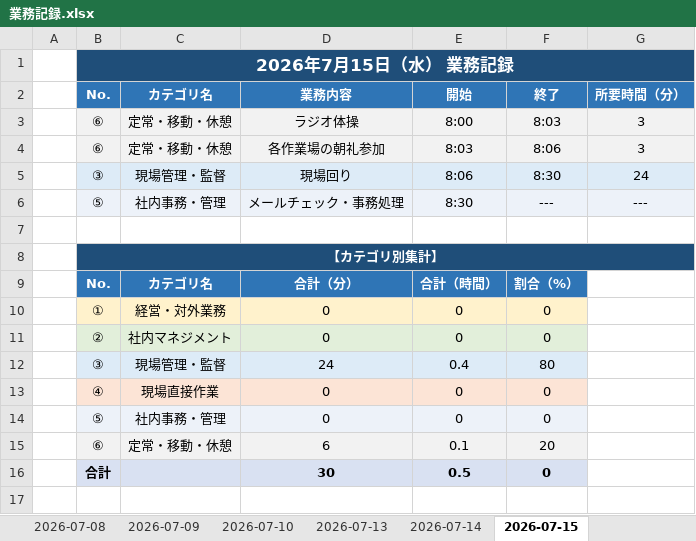
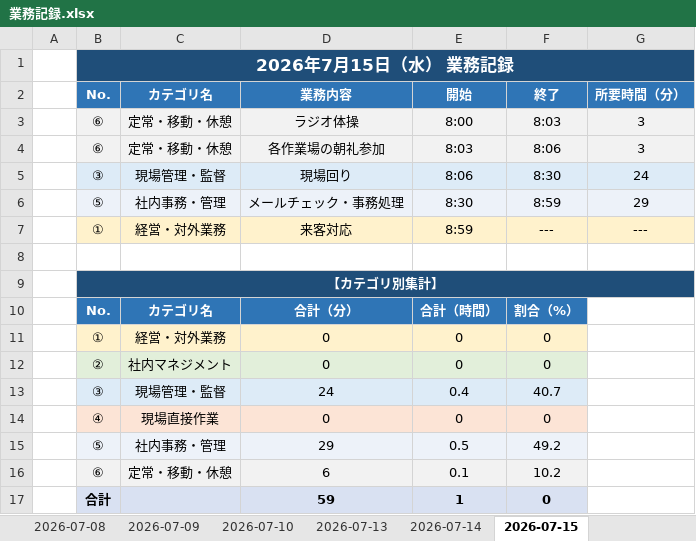
Before and after one commit to mitani38/kanagata-app, an Excel workbook: 業務記録.xlsx, sheet 2026-07-15, drawn as a sheet; values as stored, in another font and other column widths than the file's, no borders; removed rows and columns are numbered as before the commit, all else as after; the diff names each change by its address in the sheet, - before the commit and + after, or states it on an @@ line.

```diff
--- a/業務記録.xlsx (sheet 2026-07-15)
+++ b/業務記録.xlsx (sheet 2026-07-15)
-C1:G1 fill: #1F4E79
+C1:G1 fill: none
-F6: ---
+F6: 8:59
-G6: ---
+G6: 29
+row 7:  | ① | 経営・対外業務 | 来客対応 | 8:59 | --- | ---
-F13: 80
+F13: 40.7
-row 14:  | ⑤ | 社内事務・管理 | 0 | 0 | 0
+row 15:  | ⑤ | 社内事務・管理 | 29 | 0.5 | 49.2
-F16: 20
+F16: 10.2
-D17: 30
+D17: 59
-E17: 0.5
+E17: 1
```
